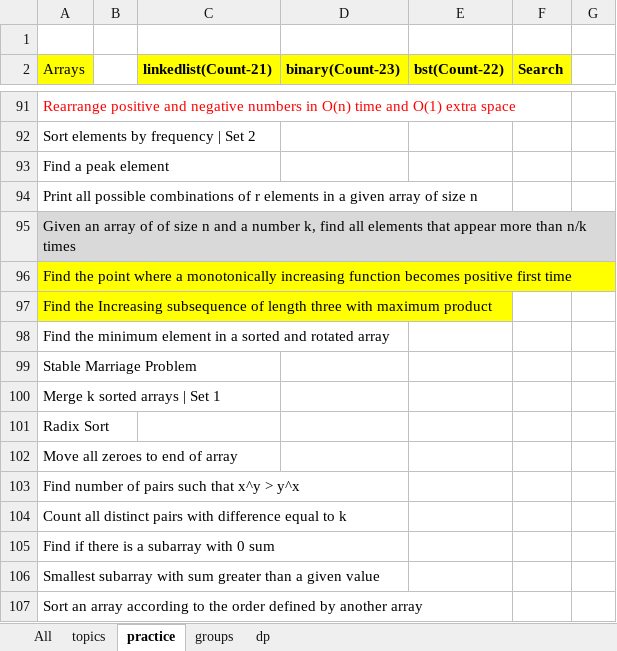
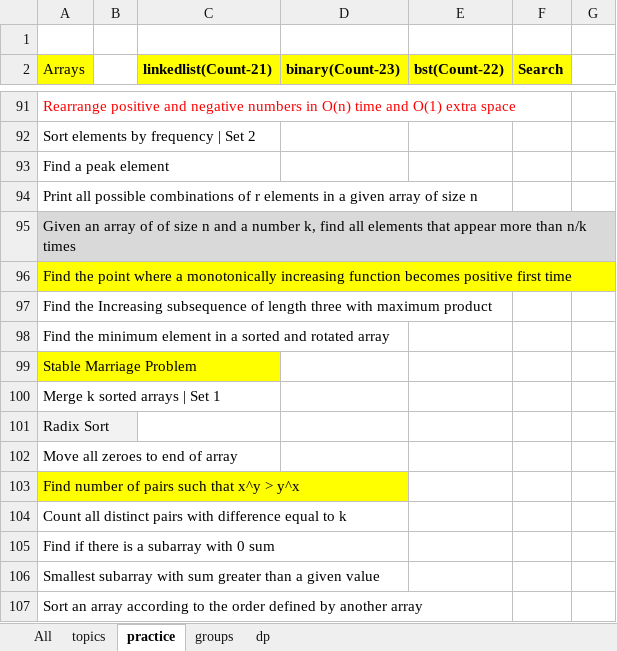
Before and after one commit to passionatecoderraj/dsa, an Excel workbook: interivew/practice/tracker.xlsx, sheet practice, drawn as a sheet; only a part is shown, gaps mark what is left out; values as stored, in another font and other column widths than the file's, no borders; the diff names each change by its address in the sheet, - before the commit and + after, or states it on an @@ line.

```diff
--- a/interivew/practice/tracker.xlsx (sheet practice)
+++ b/interivew/practice/tracker.xlsx (sheet practice)
-A97 fill: #FFFF00
+A97 fill: none
-A99 fill: none
+A99 fill: #FFFF00
-A101 fill: none
+A101 fill: #F2F2F2
-A103 fill: none
+A103 fill: #FFFF00
```
Also changed, not shown: sheet groups, 15 other files.
